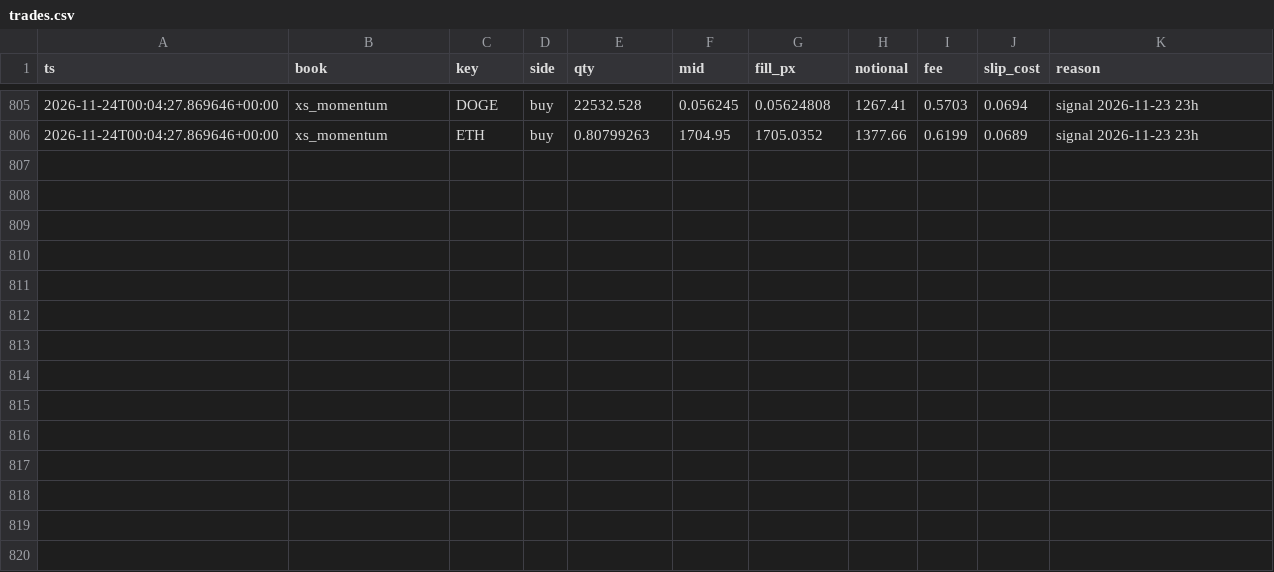
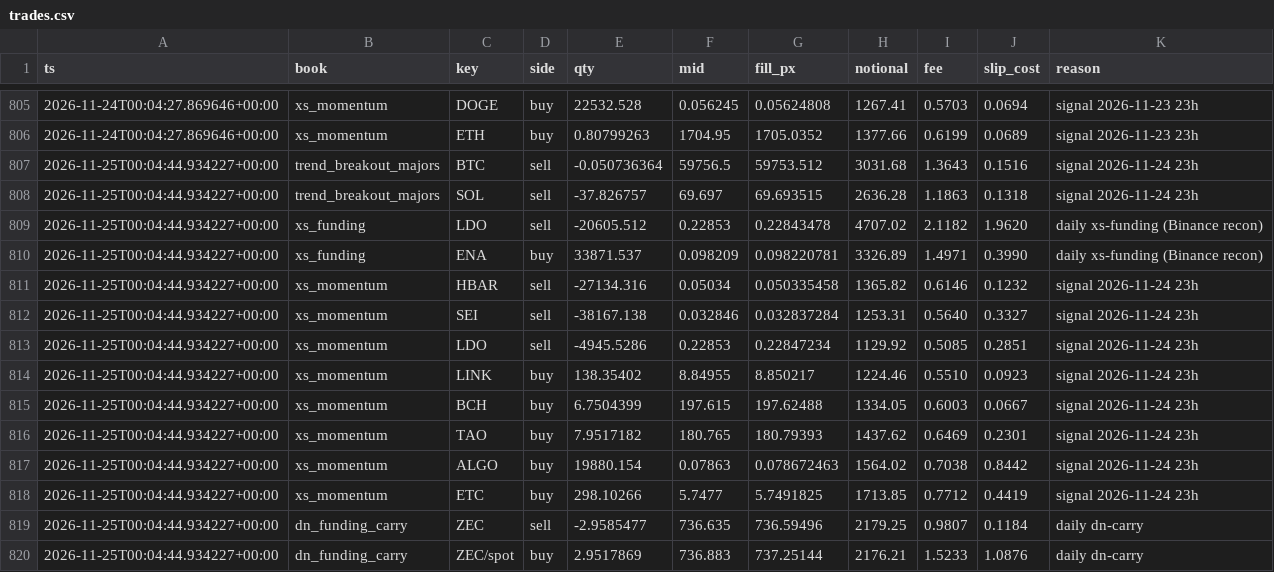
Before and after one commit to moremurariu/Project-Space-Eagle, a CSV file: paper_trading/state/trades.csv, drawn as a sheet; only a part is shown, gaps mark what is left out.

```diff
--- a/paper_trading/state/trades.csv
+++ b/paper_trading/state/trades.csv
@@ -806 +806,15 @@ ts,book,key,side,qty,mid,fill_px,notional,fee,slip_cost,reason
 2026-11-24T00:04:27.869646+00:00,xs_momentum,ETH,buy,0.80799263,1704.95,1705.0352,1377.66,0.6199,0.0689,signal 2026-11-23 23h
+2026-11-25T00:04:44.934227+00:00,trend_breakout_majors,BTC,sell,-0.050736364,59756.5,59753.512,3031.68,1.3643,0.1516,signal 2026-11-24 23h
+2026-11-25T00:04:44.934227+00:00,trend_breakout_majors,SOL,sell,-37.826757,69.697,69.693515,2636.28,1.1863,0.1318,signal 2026-11-24 23h
+2026-11-25T00:04:44.934227+00:00,xs_funding,LDO,sell,-20605.512,0.22853,0.22843478,4707.02,2.1182,1.9620,daily xs-funding (Binance recon)
+2026-11-25T00:04:44.934227+00:00,xs_funding,ENA,buy,33871.537,0.098209,0.098220781,3326.89,1.4971,0.3990,daily xs-funding (Binance recon)
+2026-11-25T00:04:44.934227+00:00,xs_momentum,HBAR,sell,-27134.316,0.05034,0.050335458,1365.82,0.6146,0.1232,signal 2026-11-24 23h
+2026-11-25T00:04:44.934227+00:00,xs_momentum,SEI,sell,-38167.138,0.032846,0.032837284,1253.31,0.5640,0.3327,signal 2026-11-24 23h
+2026-11-25T00:04:44.934227+00:00,xs_momentum,LDO,sell,-4945.5286,0.22853,0.22847234,1129.92,0.5085,0.2851,signal 2026-11-24 23h
+2026-11-25T00:04:44.934227+00:00,xs_momentum,LINK,buy,138.35402,8.84955,8.850217,1224.46,0.5510,0.0923,signal 2026-11-24 23h
+2026-11-25T00:04:44.934227+00:00,xs_momentum,BCH,buy,6.7504399,197.615,197.62488,1334.05,0.6003,0.0667,signal 2026-11-24 23h
+2026-11-25T00:04:44.934227+00:00,xs_momentum,TAO,buy,7.9517182,180.765,180.79393,1437.62,0.6469,0.2301,signal 2026-11-24 23h
+2026-11-25T00:04:44.934227+00:00,xs_momentum,ALGO,buy,19880.154,0.07863,0.078672463,1564.02,0.7038,0.8442,signal 2026-11-24 23h
+2026-11-25T00:04:44.934227+00:00,xs_momentum,ETC,buy,298.10266,5.7477,5.7491825,1713.85,0.7712,0.4419,signal 2026-11-24 23h
+2026-11-25T00:04:44.934227+00:00,dn_funding_carry,ZEC,sell,-2.9585477,736.635,736.59496,2179.25,0.9807,0.1184,daily dn-carry
+2026-11-25T00:04:44.934227+00:00,dn_funding_carry,ZEC/spot,buy,2.9517869,736.883,737.25144,2176.21,1.5233,1.0876,daily dn-carry
```
Also changed, not shown: paper_trading/state/equity.csv, paper_trading/state/news/headlines_2026-11.csv, 14 other files.
